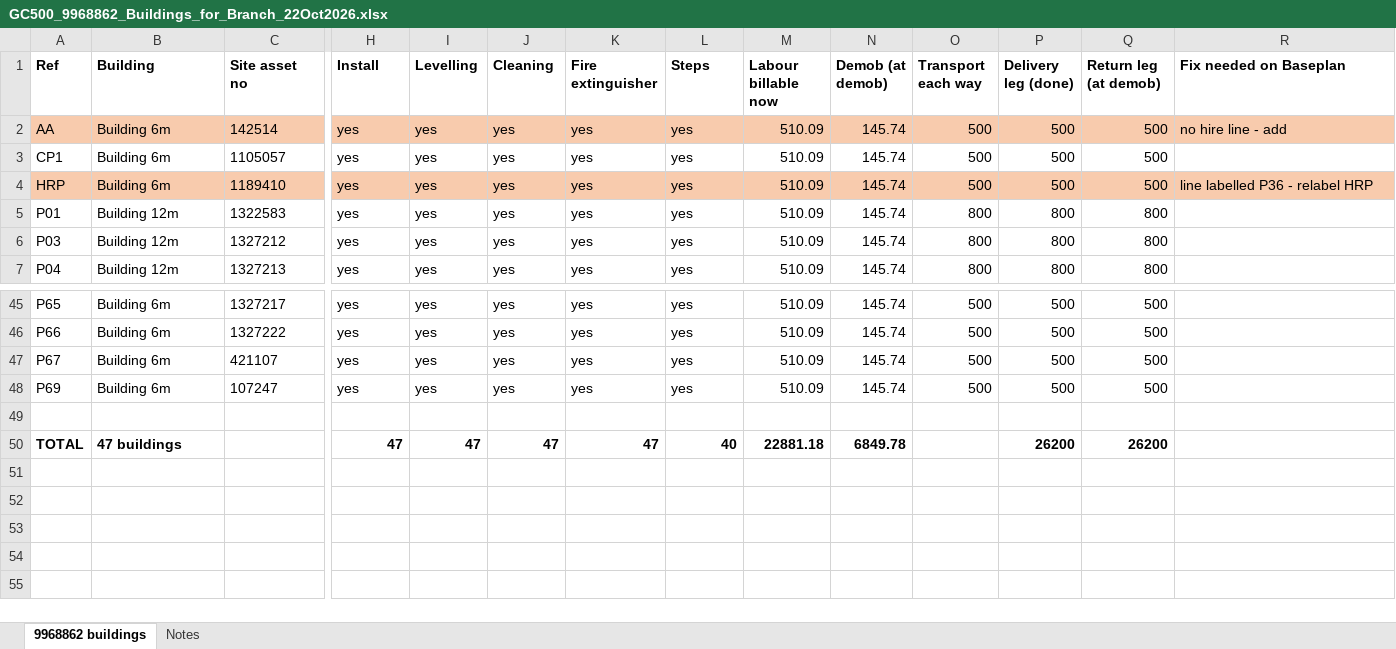
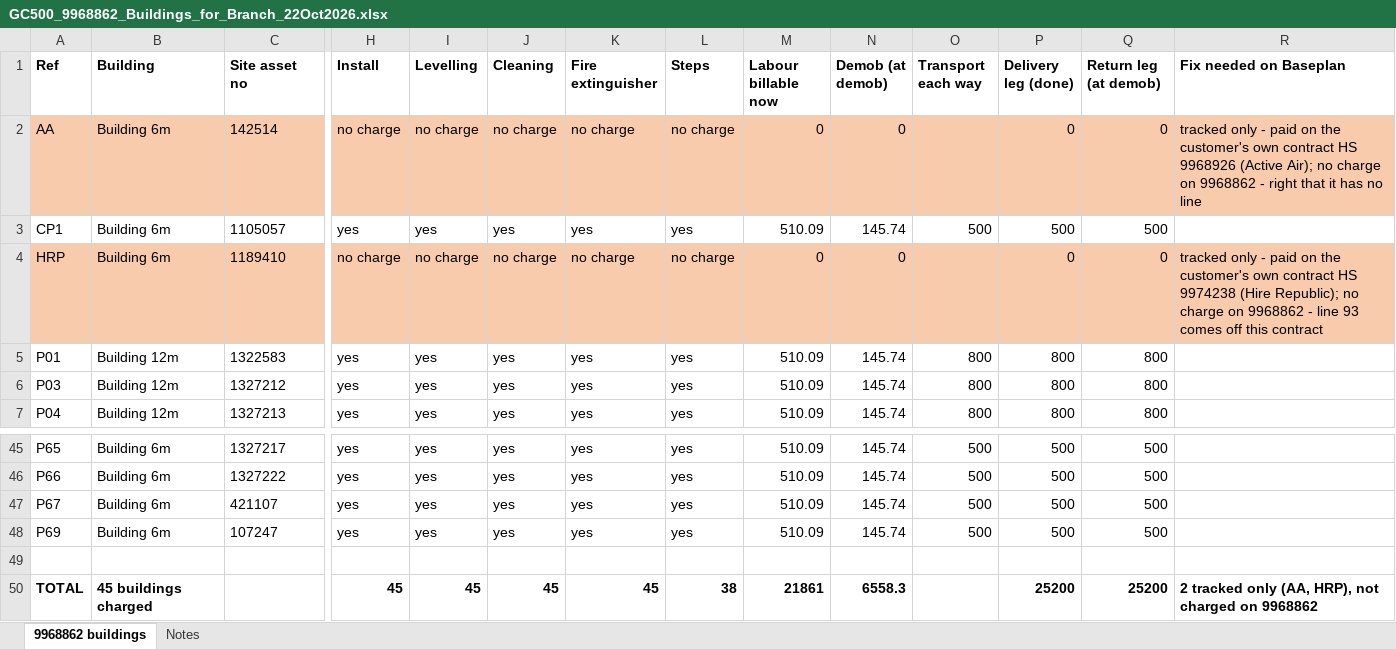
Before and after one commit to tatts29-svg/fish, an Excel workbook: 03_GC500_Delivery_Control/review_22Oct2026_baseplan6_schedule13/GC500_9968862_Buildings_for_Branch_22Oct2026.xlsx, sheet 9968862 buildings, drawn as a sheet; only a part is shown, gaps mark what is left out; values as stored, in another font and other column widths than the file's, no borders; the diff names each change by its address in the sheet, - before the commit and + after, or states it on an @@ line.

```diff
--- a/03_GC500_Delivery_Control/review_22Oct2026_baseplan6_schedule13/GC500_9968862_Buildings_for_Branch_22Oct2026.xlsx (sheet 9968862 buildings)
+++ b/03_GC500_Delivery_Control/review_22Oct2026_baseplan6_schedule13/GC500_9968862_Buildings_for_Branch_22Oct2026.xlsx (sheet 9968862 buildings)
-H2 (Install): yes
+H2 (Install): no charge
-I2 (Levelling): yes
+I2 (Levelling): no charge
-J2 (Cleaning): yes
+J2 (Cleaning): no charge
-K2 (Fire extinguisher): yes
+K2 (Fire extinguisher): no charge
-L2 (Steps): yes
+L2 (Steps): no charge
-M2 (Labour billable now): 510.09
+M2 (Labour billable now): 0
-N2 (Demob (at demob)): 145.74
+N2 (Demob (at demob)): 0
-O2 (Transport each way): 500
+O2 (Transport each way): (empty)
-P2 (Delivery leg (done)): 500
+P2 (Delivery leg (done)): 0
-Q2 (Return leg (at demob)): 500
+Q2 (Return leg (at demob)): 0
-R2 (Fix needed on Baseplan): no hire line - add
+R2 (Fix needed on Baseplan): tracked only - paid on the customer's own contract HS 9968926 (Active Air); no charge on 9968862 - right that it has no line
-H4 (Install): yes
+H4 (Install): no charge
-I4 (Levelling): yes
+I4 (Levelling): no charge
-J4 (Cleaning): yes
+J4 (Cleaning): no charge
-K4 (Fire extinguisher): yes
+K4 (Fire extinguisher): no charge
-L4 (Steps): yes
+L4 (Steps): no charge
-M4 (Labour billable now): 510.09
+M4 (Labour billable now): 0
-N4 (Demob (at demob)): 145.74
+N4 (Demob (at demob)): 0
-O4 (Transport each way): 500
+O4 (Transport each way): (empty)
-P4 (Delivery leg (done)): 500
+P4 (Delivery leg (done)): 0
-Q4 (Return leg (at demob)): 500
+Q4 (Return leg (at demob)): 0
-R4 (Fix needed on Baseplan): line labelled P36 - relabel HRP
+R4 (Fix needed on Baseplan): tracked only - paid on the customer's own contract HS 9974238 (Hire Republic); no charge on 9968862 - line 93 comes off this contract
-B50 (Building): 47 buildings
+B50 (Building): 45 buildings charged
-H50 (Install): 47
+H50 (Install): 45
-I50 (Levelling): 47
+I50 (Levelling): 45
-J50 (Cleaning): 47
+J50 (Cleaning): 45
-K50 (Fire extinguisher): 47
+K50 (Fire extinguisher): 45
-L50 (Steps): 40
+L50 (Steps): 38
-M50 (Labour billable now): 22881.18
+M50 (Labour billable now): 21861
-N50 (Demob (at demob)): 6849.78
+N50 (Demob (at demob)): 6558.3
-P50 (Delivery leg (done)): 26200
+P50 (Delivery leg (done)): 25200
-Q50 (Return leg (at demob)): 26200
+Q50 (Return leg (at demob)): 25200
-R50 (Fix needed on Baseplan): (empty)
+R50 (Fix needed on Baseplan): 2 tracked only (AA, HRP), not charged on 9968862
```
Also changed, not shown: sheet Notes, 14 other files.
